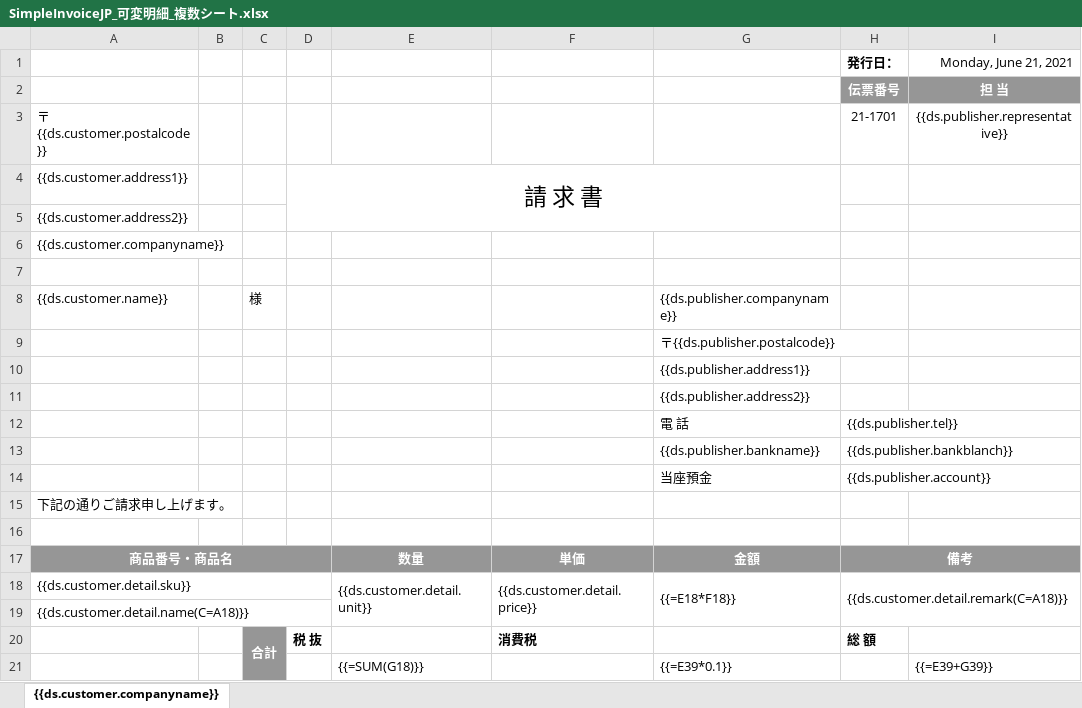
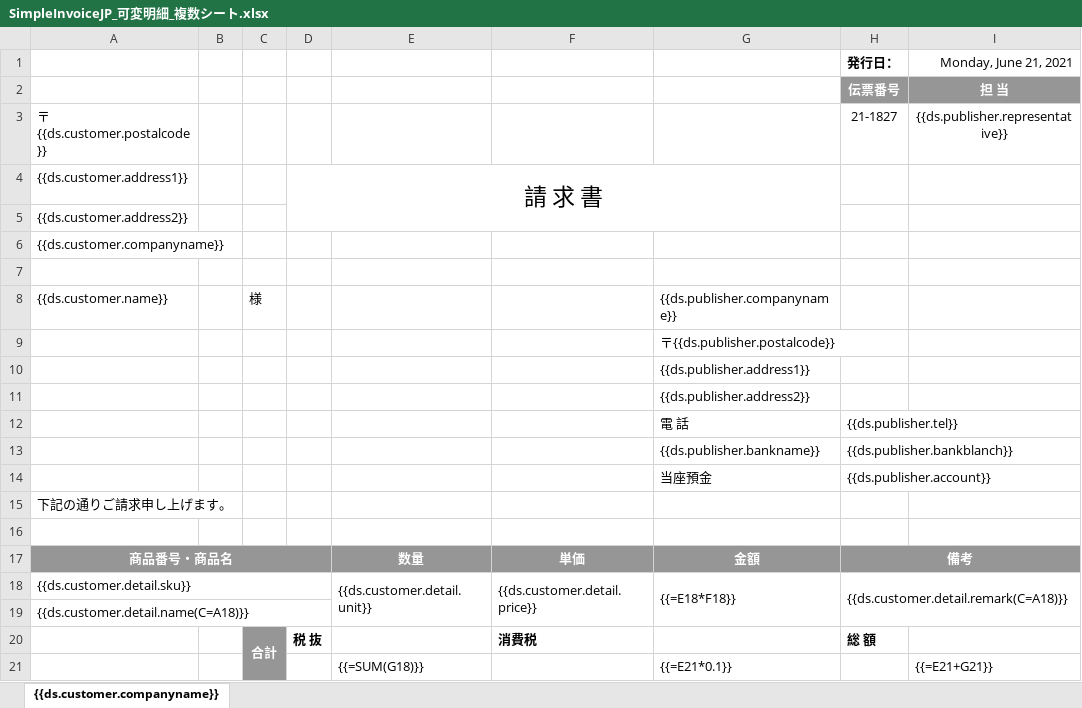
Before and after one commit to apples65/Self-Learning, an Excel workbook: DioDocs/ExcelTemplateReport/Templates/SimpleInvoiceJP_可変明細_複数シート.xlsx, sheet {{ds.customer.companyname}}, drawn as a sheet; values as stored, in another font and other column widths than the file's, no borders; the diff names each change by its address in the sheet, - before the commit and + after, or states it on an @@ line.

Commit message:
数式ミスを修正

```diff
--- a/DioDocs/ExcelTemplateReport/Templates/SimpleInvoiceJP_可変明細_複数シート.xlsx (sheet {{ds.customer.companyname}})
+++ b/DioDocs/ExcelTemplateReport/Templates/SimpleInvoiceJP_可変明細_複数シート.xlsx (sheet {{ds.customer.companyname}})
-H3 (発行日：): 21-1701
+H3 (発行日：): 21-1827
-G21: {{=E39*0.1}}
+G21: {{=E21*0.1}}
-I21 (Monday, June 21, 2021): {{=E39+G39}}
+I21 (Monday, June 21, 2021): {{=E21+G21}}
```
